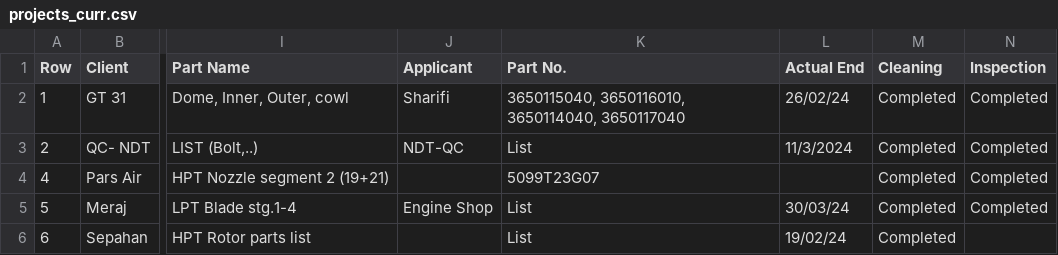
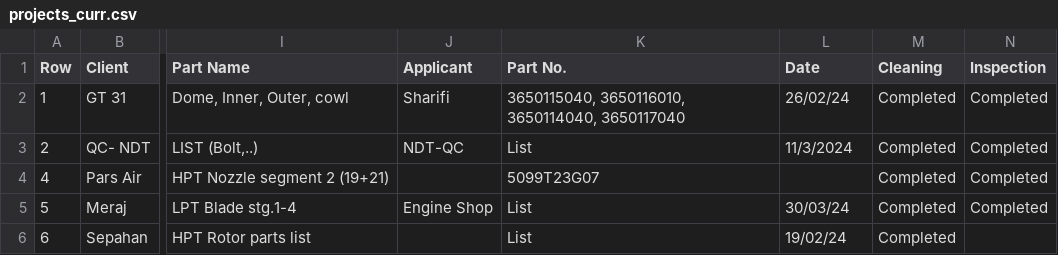
Before and after one commit to mehdiakbarifar/planning, a CSV file: data/projects_curr.csv, drawn as a sheet; only a part is shown, gaps mark what is left out; the diff names each change by its address in the sheet, - before the commit and + after, or states it on an @@ line.

Commit message:
Add files via upload

```diff
--- a/data/projects_curr.csv
+++ b/data/projects_curr.csv
-L1: Actual End
+L1: Date
```
